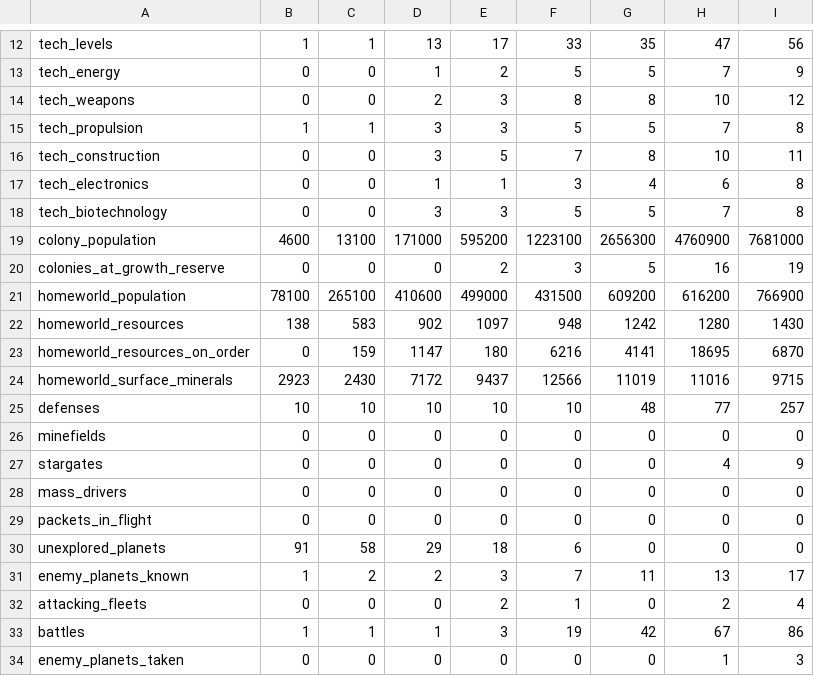
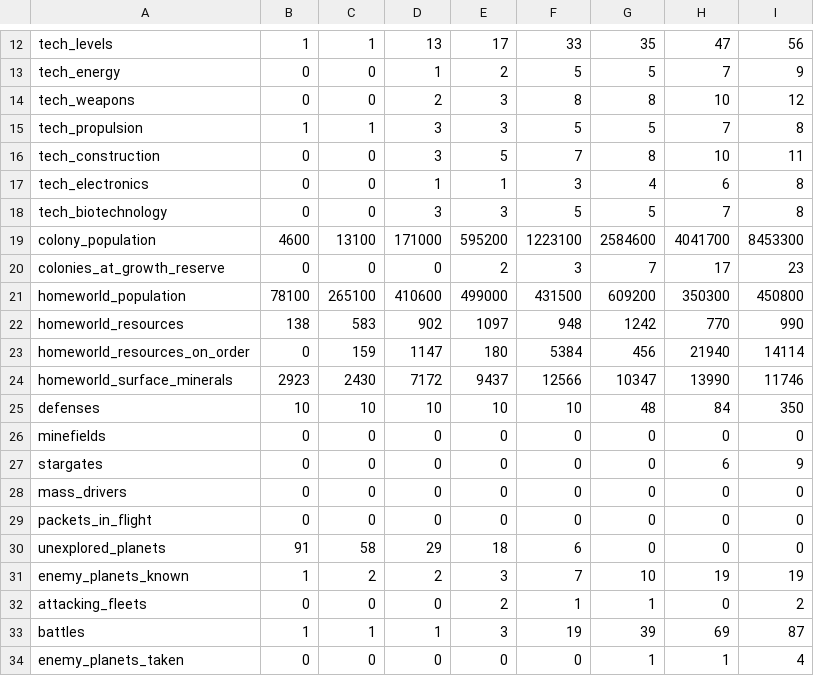
Before and after one commit to sirgwain/craig-stars, a CSV file: server/ai-regression/IS.csv, drawn as a sheet; only a part is shown, gaps mark what is left out; the diff covers the shown part only.

```diff
--- a/server/ai-regression/IS.csv
+++ b/server/ai-regression/IS.csv
@@ -18,11 +18,11 @@ tech_electronics,0,0,1,1,3,4,6,8
 tech_biotechnology,0,0,3,3,5,5,7,8
-colony_population,4600,13100,171000,595200,1223100,2656300,4760900,7681000
-colonies_at_growth_reserve,0,0,0,2,3,5,16,19
-homeworld_population,78100,265100,410600,499000,431500,609200,616200,766900
-homeworld_resources,138,583,902,1097,948,1242,1280,1430
-homeworld_resources_on_order,0,159,1147,180,6216,4141,18695,6870
-homeworld_surface_minerals,2923,2430,7172,9437,12566,11019,11016,9715
-defenses,10,10,10,10,10,48,77,257
+colony_population,4600,13100,171000,595200,1223100,2584600,4041700,8453300
+colonies_at_growth_reserve,0,0,0,2,3,7,17,23
+homeworld_population,78100,265100,410600,499000,431500,609200,350300,450800
+homeworld_resources,138,583,902,1097,948,1242,770,990
+homeworld_resources_on_order,0,159,1147,180,5384,456,21940,14114
+homeworld_surface_minerals,2923,2430,7172,9437,12566,10347,13990,11746
+defenses,10,10,10,10,10,48,84,350
 minefields,0,0,0,0,0,0,0,0
-stargates,0,0,0,0,0,0,4,9
+stargates,0,0,0,0,0,0,6,9
 mass_drivers,0,0,0,0,0,0,0,0
@@ -30,5 +30,5 @@ packets_in_flight,0,0,0,0,0,0,0,0
 unexplored_planets,91,58,29,18,6,0,0,0
-enemy_planets_known,1,2,2,3,7,11,13,17
-attacking_fleets,0,0,0,2,1,0,2,4
-battles,1,1,1,3,19,42,67,86
-enemy_planets_taken,0,0,0,0,0,0,1,3
+enemy_planets_known,1,2,2,3,7,10,19,19
+attacking_fleets,0,0,0,2,1,1,0,2
+battles,1,1,1,3,19,39,69,87
+enemy_planets_taken,0,0,0,0,0,1,1,4
```
Also changed, not shown: 68 edited cells elsewhere in this file, server/ai-regression/HE.csv, server/ai-regression/IT.csv, 11 other files.
